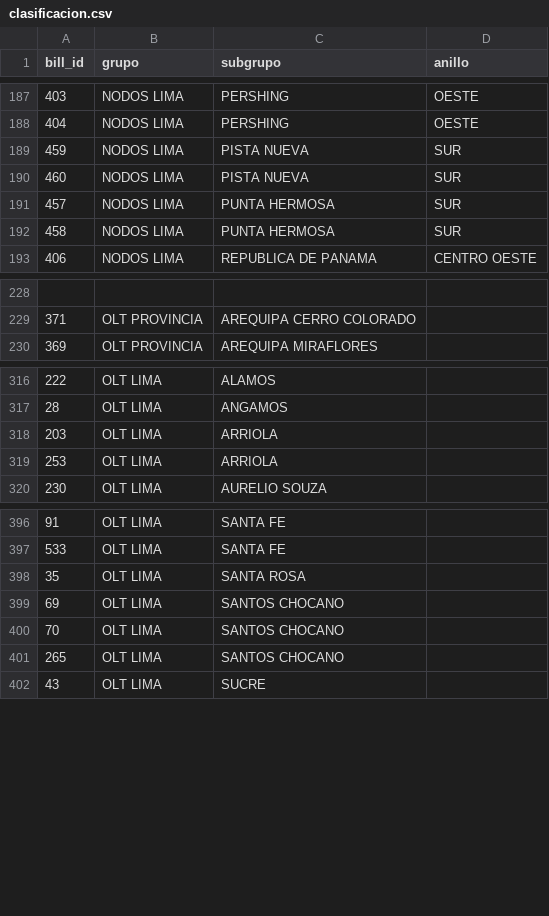
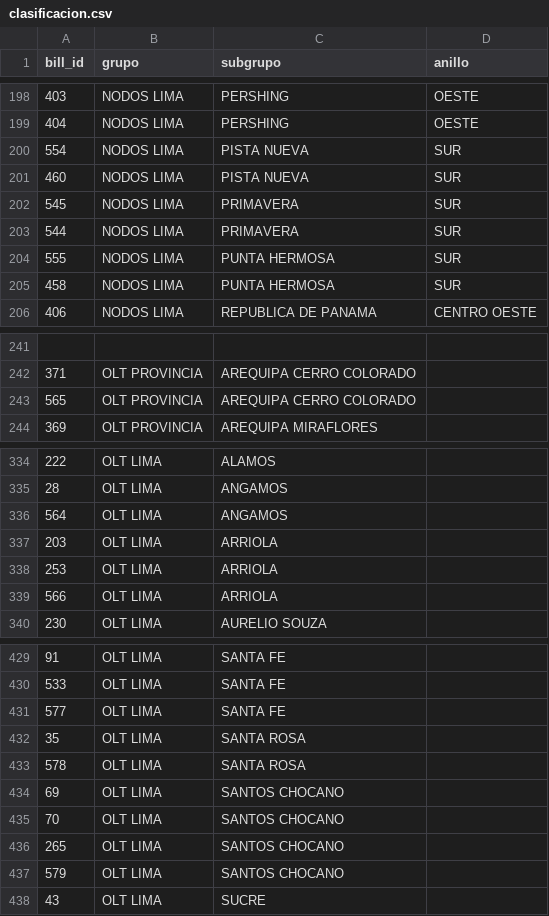
Before and after one commit to diego96mori/Traffic-Account, a CSV file: Backend/clasificacion.csv, drawn as a sheet; only a part is shown, gaps mark what is left out; the diff covers the shown part only.

```diff
--- a/Backend/clasificacion.csv
+++ b/Backend/clasificacion.csv
@@ -188,5 +199,7 @@ bill_id,grupo,subgrupo,anillo
 404,NODOS LIMA,PERSHING,OESTE
-459,NODOS LIMA,PISTA NUEVA,SUR
+554,NODOS LIMA,PISTA NUEVA,SUR
 460,NODOS LIMA,PISTA NUEVA,SUR
-457,NODOS LIMA,PUNTA HERMOSA,SUR
+545,NODOS LIMA,PRIMAVERA,SUR
+544,NODOS LIMA,PRIMAVERA,SUR
+555,NODOS LIMA,PUNTA HERMOSA,SUR
 458,NODOS LIMA,PUNTA HERMOSA,SUR
@@ -229,2 +242,3 @@ bill_id,grupo,subgrupo,anillo
 371,OLT PROVINCIA,AREQUIPA CERRO COLORADO
+565,OLT PROVINCIA,AREQUIPA CERRO COLORADO
 369,OLT PROVINCIA,AREQUIPA MIRAFLORES
@@ -317,4 +335,6 @@ bill_id,grupo,subgrupo,anillo
 28,OLT LIMA,ANGAMOS
+564,OLT LIMA,ANGAMOS
 203,OLT LIMA,ARRIOLA
 253,OLT LIMA,ARRIOLA
+566,OLT LIMA,ARRIOLA
 230,OLT LIMA,AURELIO SOUZA
@@ -397,3 +430,5 @@ bill_id,grupo,subgrupo,anillo
 533,OLT LIMA,SANTA FE
+577,OLT LIMA,SANTA FE
 35,OLT LIMA,SANTA ROSA
+578,OLT LIMA,SANTA ROSA
 69,OLT LIMA,SANTOS CHOCANO
@@ -401,2 +436,3 @@ bill_id,grupo,subgrupo,anillo
 265,OLT LIMA,SANTOS CHOCANO
+579,OLT LIMA,SANTOS CHOCANO
 43,OLT LIMA,SUCRE
```
Also changed, not shown: 30 added rows and 12 edited cells elsewhere in this file.
